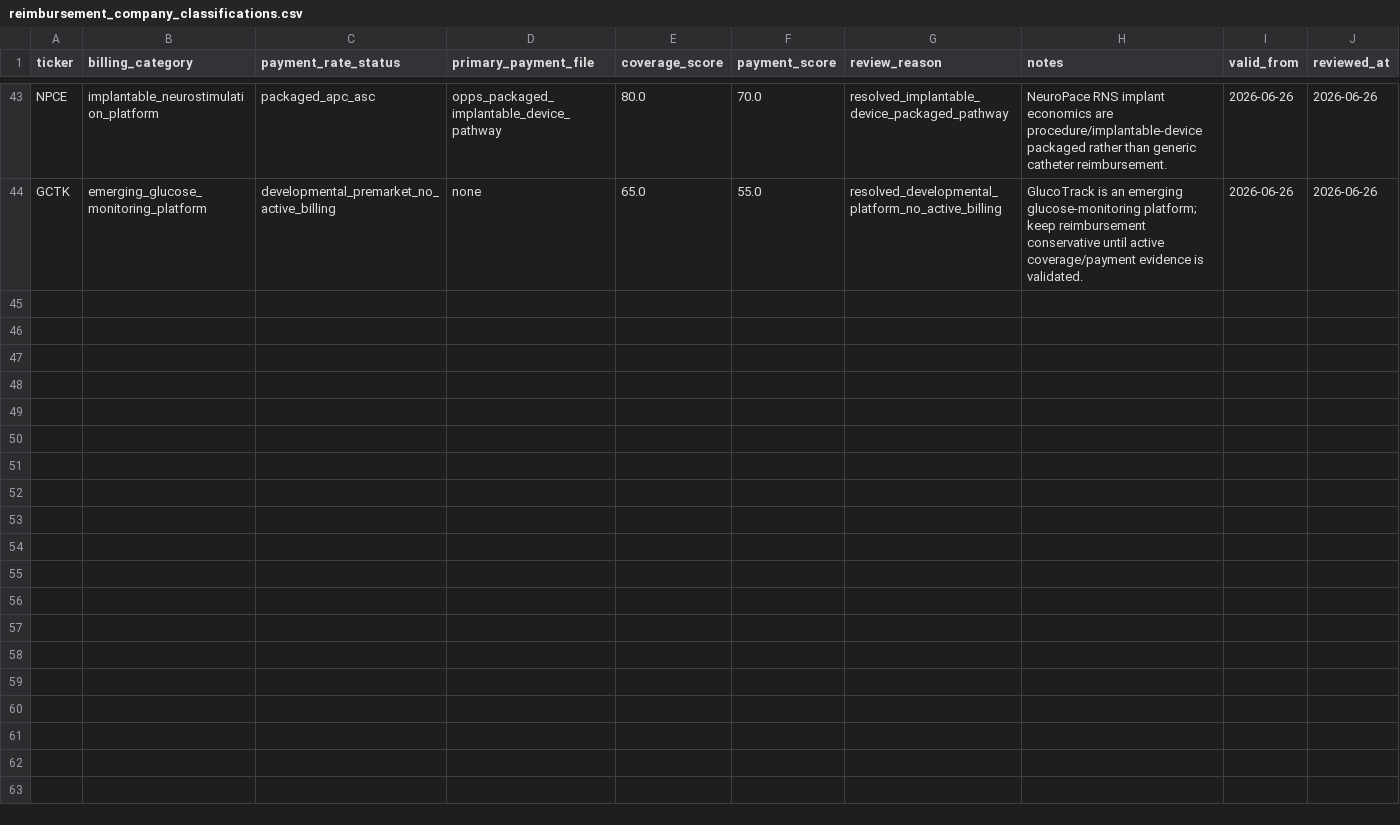
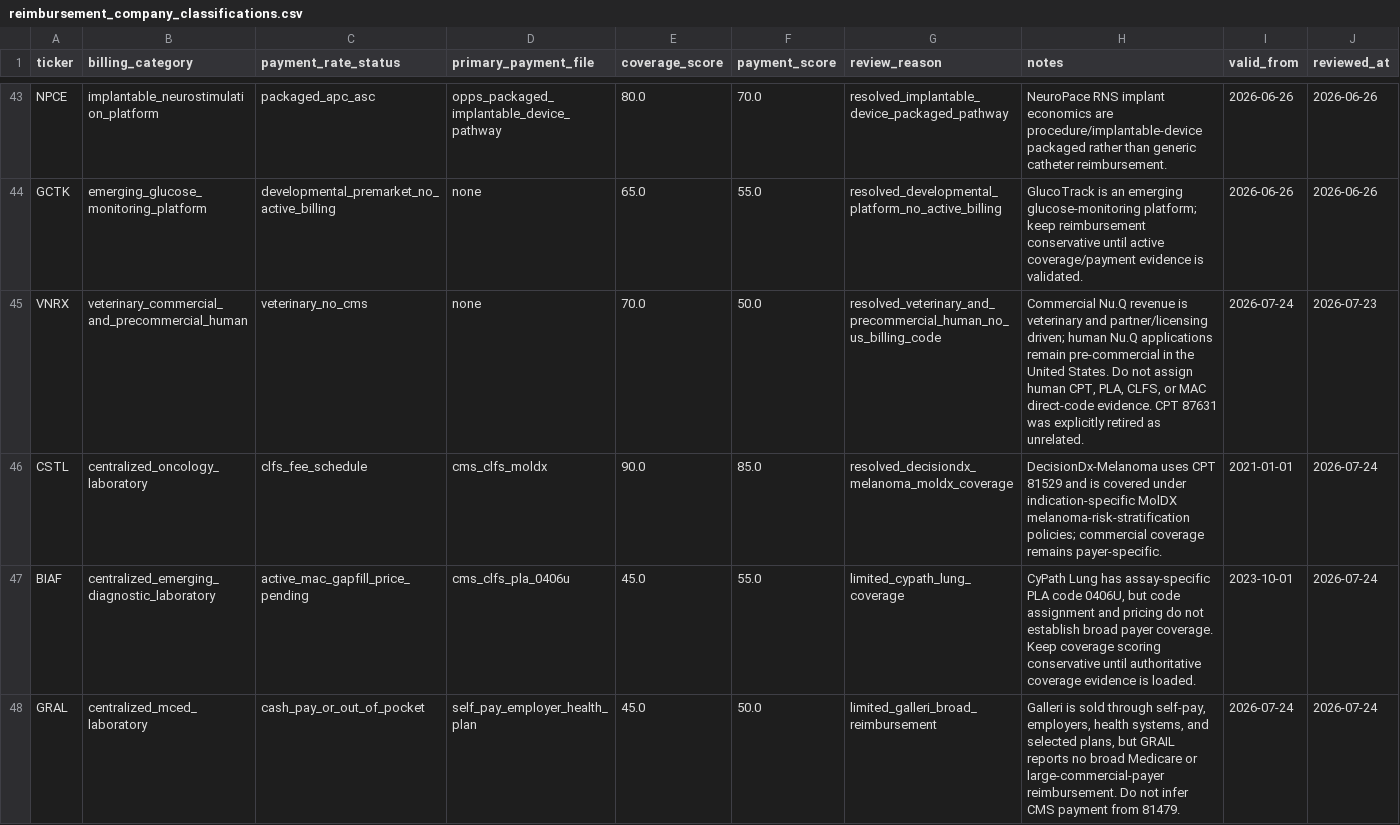
Before and after one commit to JLMPNEW/Staging_Scalper_System, a CSV file: med_devices/data/reimbursement_company_classifications.csv, drawn as a sheet; only a part is shown, gaps mark what is left out; the diff covers the shown part only; the diff names each change by its address in the sheet, - before the commit and + after, or states it on an @@ line.

```diff
--- a/med_devices/data/reimbursement_company_classifications.csv
+++ b/med_devices/data/reimbursement_company_classifications.csv
+row 45: VNRX | veterinary_commercial_and_precommercial_human | veterinary_no_cms | none | 70.0 | 50.0 | resolved_veterinary_and_precommercial_human_no_us_billing_code | Commercial Nu.Q revenue is veterinary and partner/licensing driven; human Nu.Q applications remain pre-commercial in the United States. Do not assign human CPT, PLA, CLFS, or MAC direct-code evidence. CPT 87631 was explicitly retired as unrelated. | 2026-07-24 | 2026-07-23
+row 46: CSTL | centralized_oncology_laboratory | clfs_fee_schedule | cms_clfs_moldx | 90.0 | 85.0 | resolved_decisiondx_melanoma_moldx_coverage | DecisionDx-Melanoma uses CPT 81529 and is covered under indication-specific MolDX melanoma-risk-stratification policies; commercial coverage remains payer-specific. | 2021-01-01 | 2026-07-24
+row 47: BIAF | centralized_emerging_diagnostic_laboratory | active_mac_gapfill_price_pending | cms_clfs_pla_0406u | 45.0 | 55.0 | limited_cypath_lung_coverage | CyPath Lung has assay-specific PLA code 0406U, but code assignment and pricing do not establish broad payer coverage. Keep coverage scoring conservative until authoritative coverage evidence is loaded. | 2023-10-01 | 2026-07-24
+row 48: GRAL | centralized_mced_laboratory | cash_pay_or_out_of_pocket | self_pay_employer_health_plan | 45.0 | 50.0 | limited_galleri_broad_reimbursement | Galleri is sold through self-pay, employers, health systems, and selected plans, but GRAIL reports no broad Medicare or large-commercial-payer reimbursement. Do not infer CMS payment from 81479. | 2026-07-24 | 2026-07-24
```
Also changed, not shown: 3 added rows elsewhere in this file, med_devices/data/fda_company_footprints.csv, med_devices/data/fda_product_family_exposure.csv, 20 other files.
